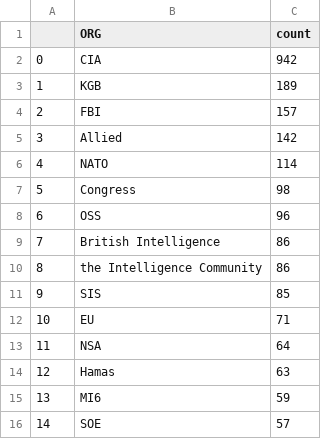
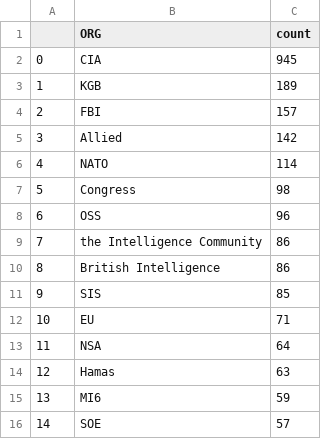
Before and after one commit to yusufaliozkan/clone-zotero-intelligence-bibliography, a CSV file: org.csv, drawn as a sheet.

```diff
--- a/org.csv
+++ b/org.csv
@@ -1,3 +1,3 @@
 ,ORG,count
-0,CIA,942
+0,CIA,945
 1,KGB,189
@@ -8,4 +8,4 @@
 6,OSS,96
-7,British Intelligence,86
-8,the Intelligence Community,86
+7,the Intelligence Community,86
+8,British Intelligence,86
 9,SIS,85
```
Also changed, not shown: countries.csv, gpe.csv, 2 other files.
